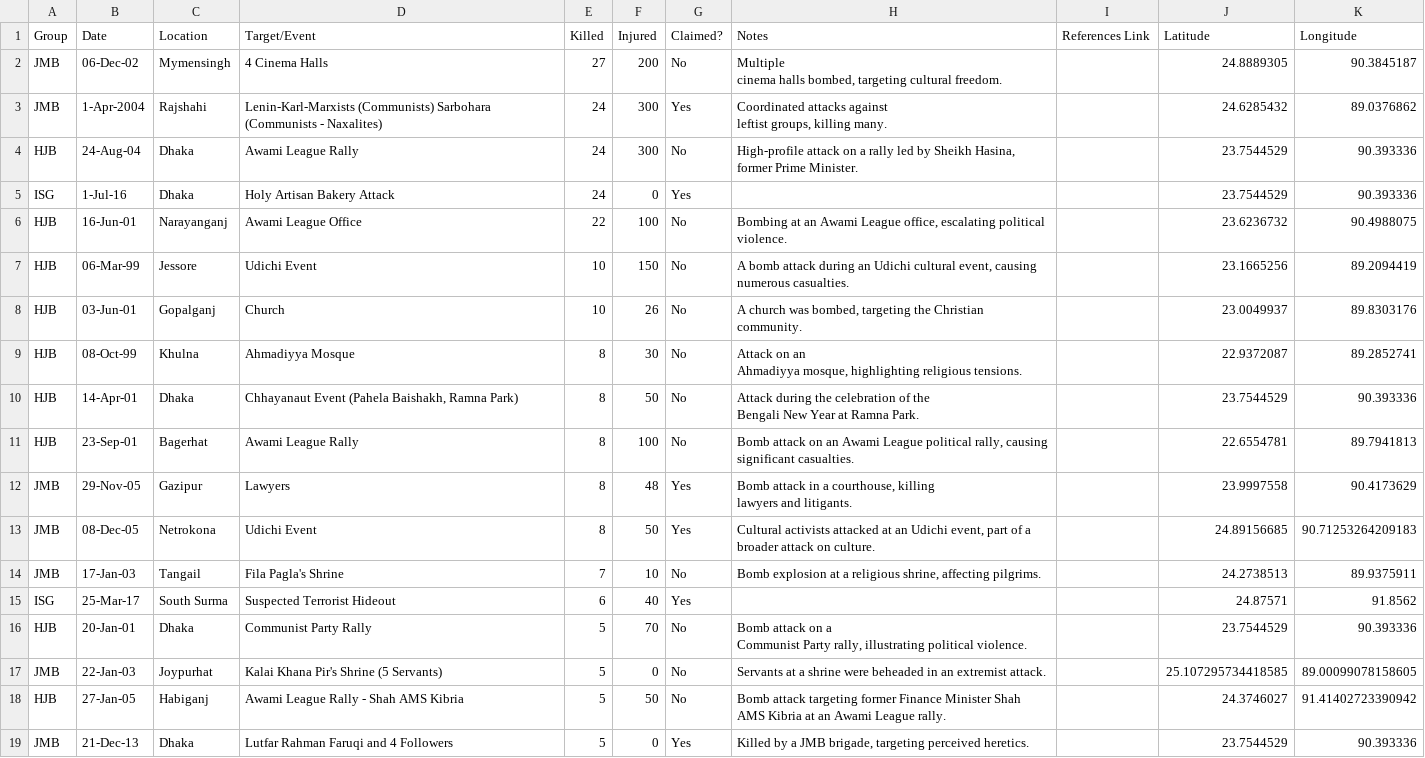
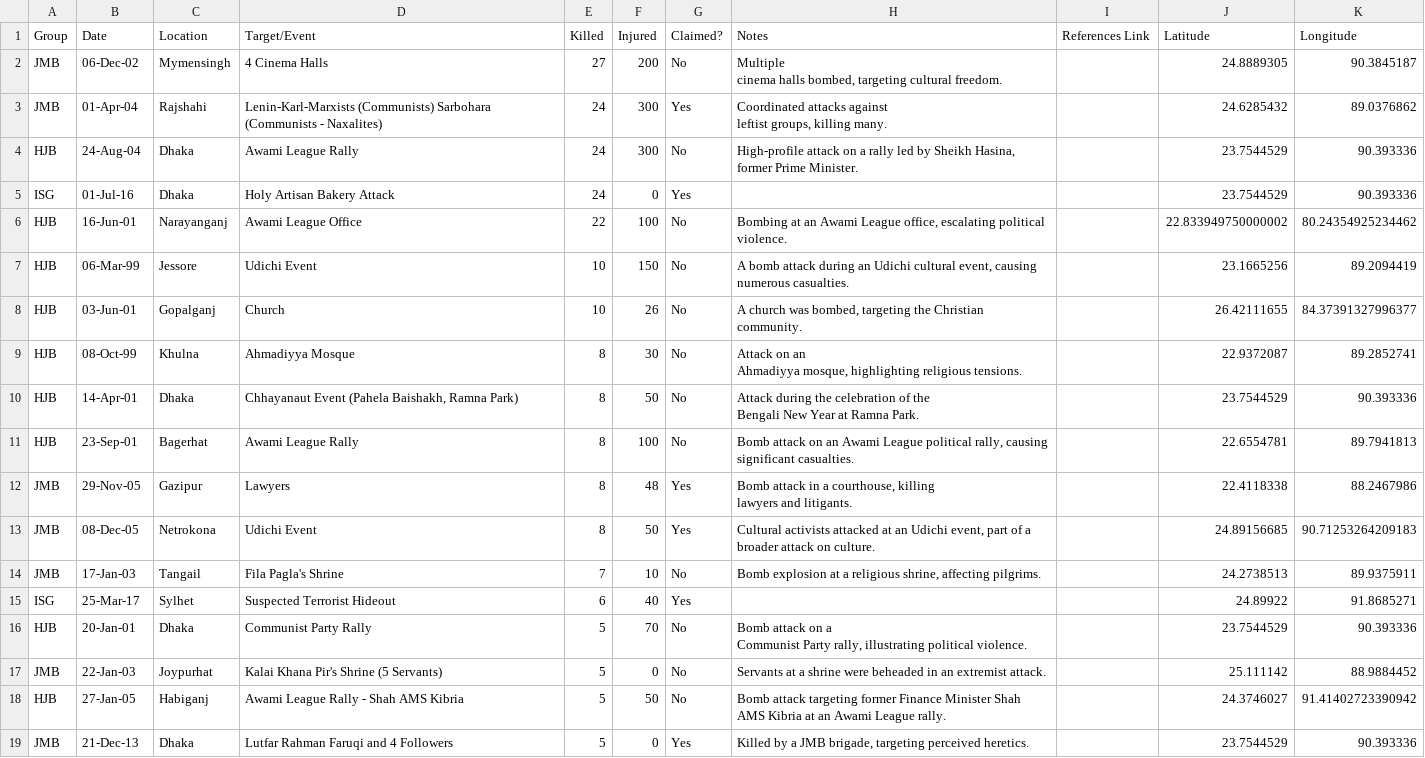
Before and after one commit to saajiidi/trr_bd, a CSV file: data/geocoded_locations.csv (was geocoded_dataset.csv), drawn as a sheet; only a part is shown; the diff covers the shown part only.

```diff
--- a/geocoded_dataset.csv
+++ b/data/geocoded_locations.csv
@@ -3,9 +3,9 @@ JMB,06-Dec-02,Mymensingh,4 Cinema Halls,27,200,No,"Multiple
 cinema halls bombed, targeting cultural freedom.",,24.8889305,90.3845187
-JMB,1-Apr-2004,Rajshahi,Lenin-Karl-Marxists (Communists) Sarbohara (Communists - Naxalites),24,300,Yes,"Coordinated attacks against
-leftist groups, killing many.",,24.6285432,89.0376862
+JMB,01-Apr-04,Rajshahi,Lenin-Karl-Marxists (Communists) Sarbohara (Communists - Naxalites),24,300,Yes,"Coordinated attacks against
+leftist groups, killing many.",,24.6285432,89.0376862
 HJB,24-Aug-04,Dhaka,Awami League Rally,24,300,No,"High-profile attack on a rally led by Sheikh Hasina, former Prime Minister.",,23.7544529,90.393336
-ISG,1-Jul-16,Dhaka,Holy Artisan Bakery Attack,24,0,Yes,,,23.7544529,90.393336
-HJB,16-Jun-01,Narayanganj,Awami League Office,22,100,No,"Bombing at an Awami League office, escalating political violence.",,23.6236732,90.4988075
+ISG,01-Jul-16,Dhaka,Holy Artisan Bakery Attack,24,0,Yes,,,23.7544529,90.393336
+HJB,16-Jun-01,Narayanganj,Awami League Office,22,100,No,"Bombing at an Awami League office, escalating political violence.",,22.833949750000002,80.24354925234462
 HJB,06-Mar-99,Jessore,Udichi Event,10,150,No,"A bomb attack during an Udichi cultural event, causing numerous casualties.",,23.1665256,89.2094419
-HJB,03-Jun-01,Gopalganj,Church,10,26,No,"A church was bombed, targeting the Christian community.",,23.0049937,89.8303176
+HJB,03-Jun-01,Gopalganj,Church,10,26,No,"A church was bombed, targeting the Christian community.",,26.42111655,84.37391327996377
 HJB,08-Oct-99,Khulna,Ahmadiyya Mosque,8,30,No,"Attack on an
@@ -15,10 +15,10 @@ Bengali New Year at Ramna Park.",,23.7544529,90.393336
 HJB,23-Sep-01,Bagerhat,Awami League Rally,8,100,No,"Bomb attack on an Awami League political rally, causing significant casualties.",,22.6554781,89.7941813
-JMB,29-Nov-05,Gazipur,Lawyers,8,48,Yes,"Bomb attack in a courthouse, killing
-lawyers and litigants.",,23.9997558,90.4173629
+JMB,29-Nov-05,Gazipur,Lawyers,8,48,Yes,"Bomb attack in a courthouse, killing
+lawyers and litigants.",,22.4118338,88.2467986
 JMB,08-Dec-05,Netrokona,Udichi Event,8,50,Yes,"Cultural activists attacked at an Udichi event, part of a broader attack on culture.",,24.89156685,90.71253264209183
 JMB,17-Jan-03,Tangail,Fila Pagla's Shrine,7,10,No,"Bomb explosion at a religious shrine, affecting pilgrims.",,24.2738513,89.9375911
-ISG,25-Mar-17,South Surma,Suspected Terrorist Hideout,6,40,Yes,,,24.87571,91.8562
+ISG,25-Mar-17,Sylhet,Suspected Terrorist Hideout,6,40,Yes,,,24.89922,91.8685271
 HJB,20-Jan-01,Dhaka,Communist Party Rally,5,70,No,"Bomb attack on a
 Communist Party rally, illustrating political violence.",,23.7544529,90.393336
-JMB,22-Jan-03,Joypurhat,Kalai Khana Pir's Shrine (5 Servants),5,0,No,Servants at a shrine were beheaded in an extremist attack.,,25.107295734418585,89.00099078158605
+JMB,22-Jan-03,Joypurhat,Kalai Khana Pir's Shrine (5 Servants),5,0,No,Servants at a shrine were beheaded in an extremist attack.,,25.111142,88.9884452
 HJB,27-Jan-05,Habiganj,Awami League Rally - Shah AMS Kibria,5,50,No,Bomb attack targeting former Finance Minister Shah AMS Kibria at an Awami League rally.,,24.3746027,91.41402723390942
```
Also changed, not shown: 2 removed rows and 41 edited cells elsewhere in this file, data/trr_bd.csv, 9 other files.
